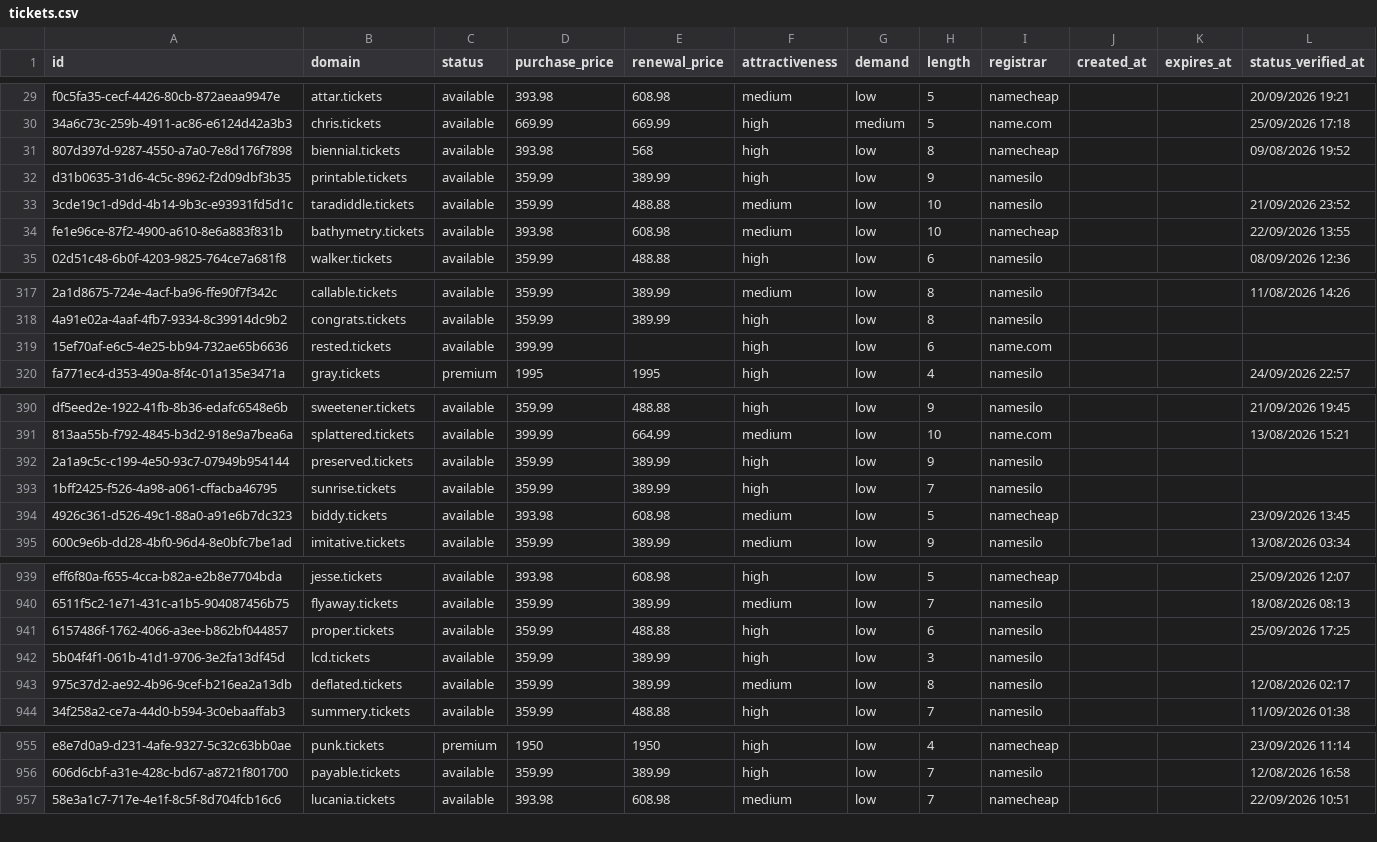
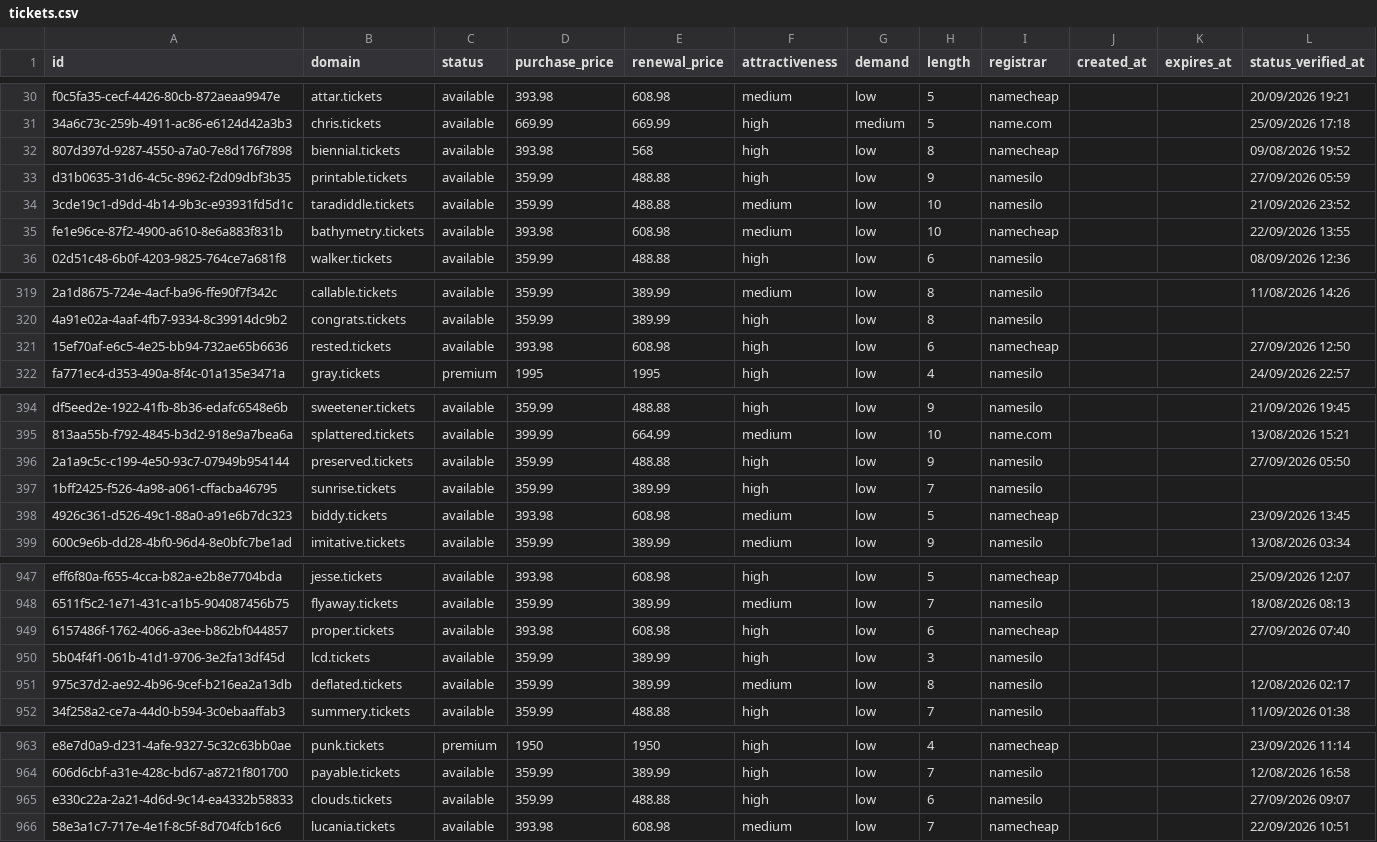
Before and after one commit to UniqueDomains/tickets-oneword-domains, a CSV file: tickets.csv, drawn as a sheet; only a part is shown, gaps mark what is left out; addresses are those after the commit; the diff covers the shown part only; the diff names each change by its address in the sheet, - before the commit and + after, or states it on an @@ line.

```diff
--- a/tickets.csv
+++ b/tickets.csv
-E33 (renewal_price): 389.99
+E33 (renewal_price): 488.88
-L33 (status_verified_at): (empty)
+L33 (status_verified_at): 27/09/2026 05:59
-D321 (purchase_price): 399.99
+D321 (purchase_price): 393.98
-E321 (renewal_price): (empty)
+E321 (renewal_price): 608.98
-I321 (registrar): name.com
+I321 (registrar): namecheap
-L321 (status_verified_at): (empty)
+L321 (status_verified_at): 27/09/2026 12:50
-E396 (renewal_price): 389.99
+E396 (renewal_price): 488.88
-L396 (status_verified_at): (empty)
+L396 (status_verified_at): 27/09/2026 05:50
-D949 (purchase_price): 359.99
+D949 (purchase_price): 393.98
-E949 (renewal_price): 488.88
+E949 (renewal_price): 608.98
-I949 (registrar): namesilo
+I949 (registrar): namecheap
-L949 (status_verified_at): 25/09/2026 17:25
+L949 (status_verified_at): 27/09/2026 07:40
+row 965: e330c22a-2a21-4d6d-9c14-ea4332b58833 | clouds.tickets | available | 359.99 | 488.88 | high | low | 6 | namesilo |  |  | 27/09/2026 09:07
```
Also changed, not shown: 8 added rows, 9 removed rows and 5 edited cells elsewhere in this file, 3 other files.
